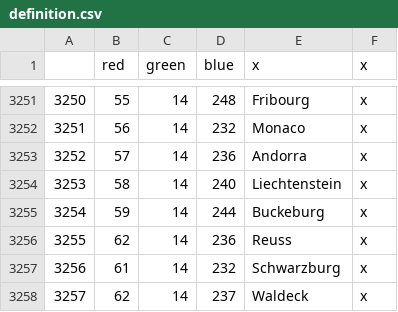
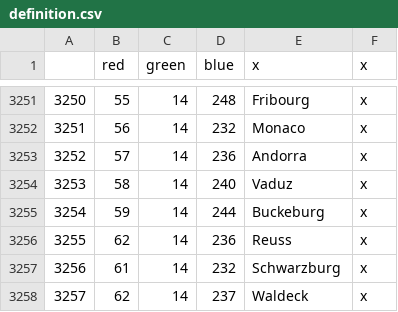
Before and after one commit to moretrim/ccHFM, a CSV file: ccHFM/map/definition.csv, drawn as a sheet; only a part is shown, gaps mark what is left out.

Commit message:
Editorial: rename the capital province of Liechtenstein to Vaduz

```diff
--- a/ccHFM/map/definition.csv
+++ b/ccHFM/map/definition.csv
@@ -3253,3 +3253,3 @@
 3252;57;14;236;Andorra;x
-3253;58;14;240;Liechtenstein;x
+3253;58;14;240;Vaduz;x
 3254;59;14;244;Buckeburg;x
```
Also changed, not shown: 1 other file.
